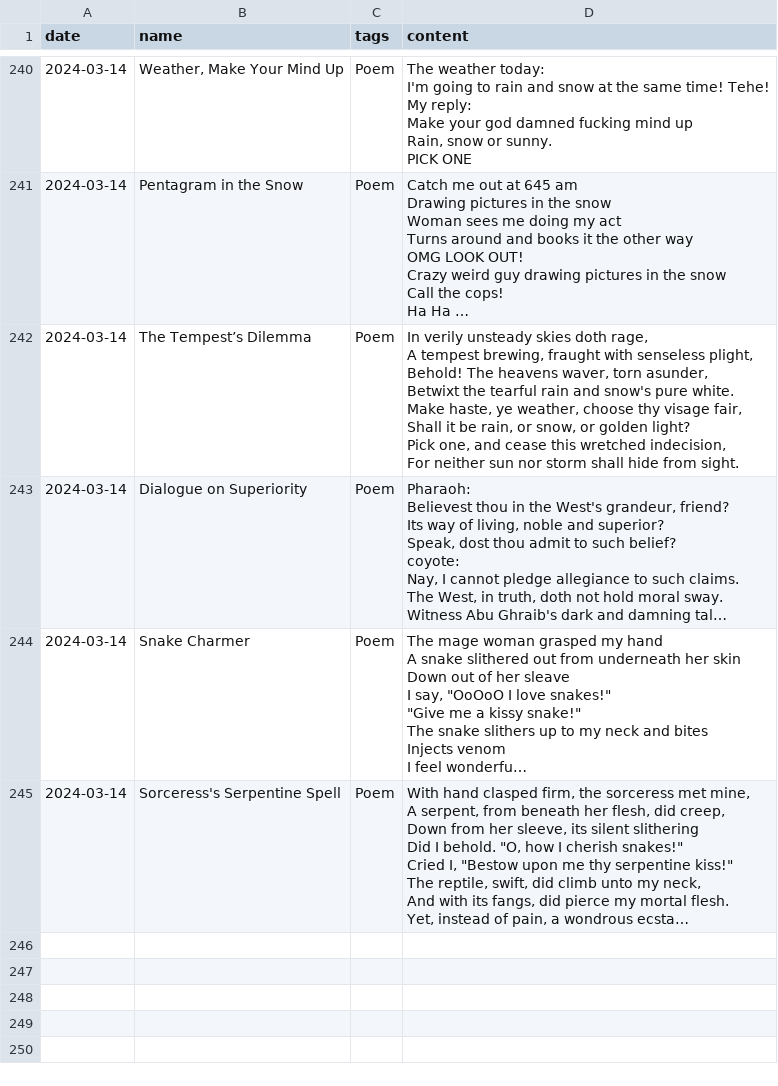
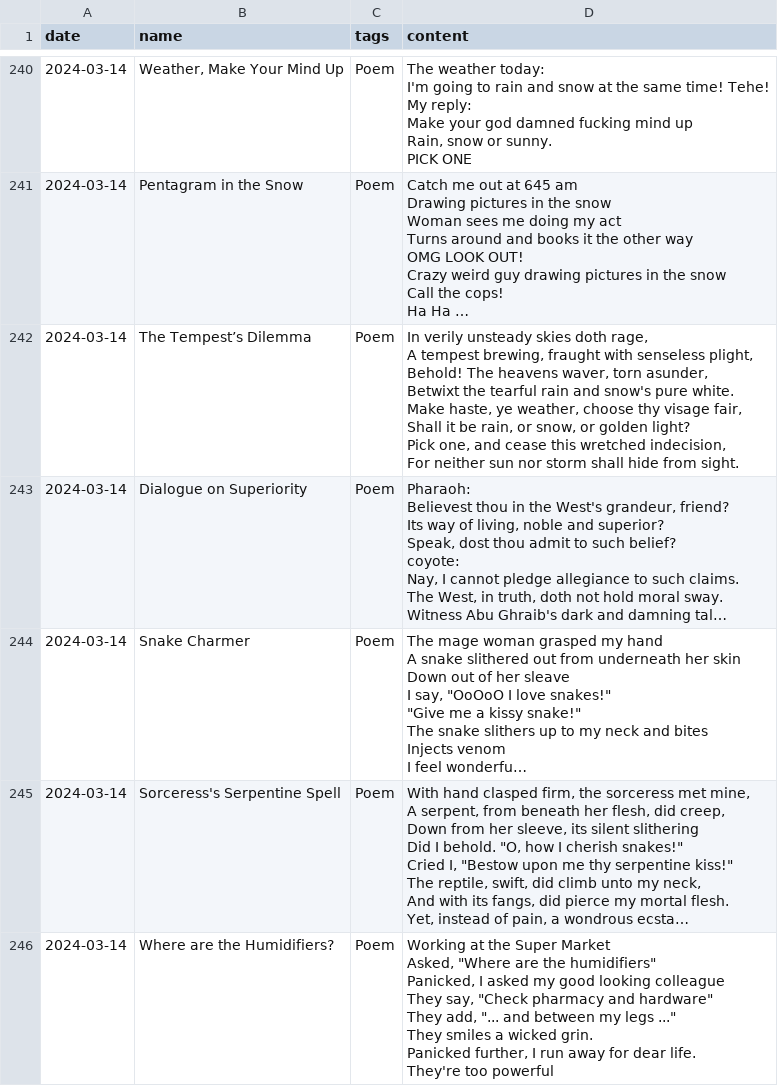
Before and after one commit to i-ght/codify, a CSV file: data/book_of_days.csv, drawn as a sheet; only a part is shown, gaps mark what is left out; long unchanged cells end in …; ↵ is a line break in a cell; the diff covers the shown part only; the diff names each change by its address in the sheet, - before the commit and + after, or states it on an @@ line.

Commit message:
Where are the Humidifiers?

```diff
--- a/data/book_of_days.csv
+++ b/data/book_of_days.csv
+row 246: 2024-03-14 | Where are the Humidifiers? | Poem | Working at the Super Market ↵ Asked, "Where are the humidifiers" ↵ Panicked, I asked my good looking colleague ↵ They say, "Check pharmacy and hardware" ↵ They add, "... and between my legs ..." ↵ They smiles a wicked grin. ↵ Panicked further, I run away for dear life. ↵ They're too powerful
```
Also changed, not shown: 1 added row elsewhere in this file.
